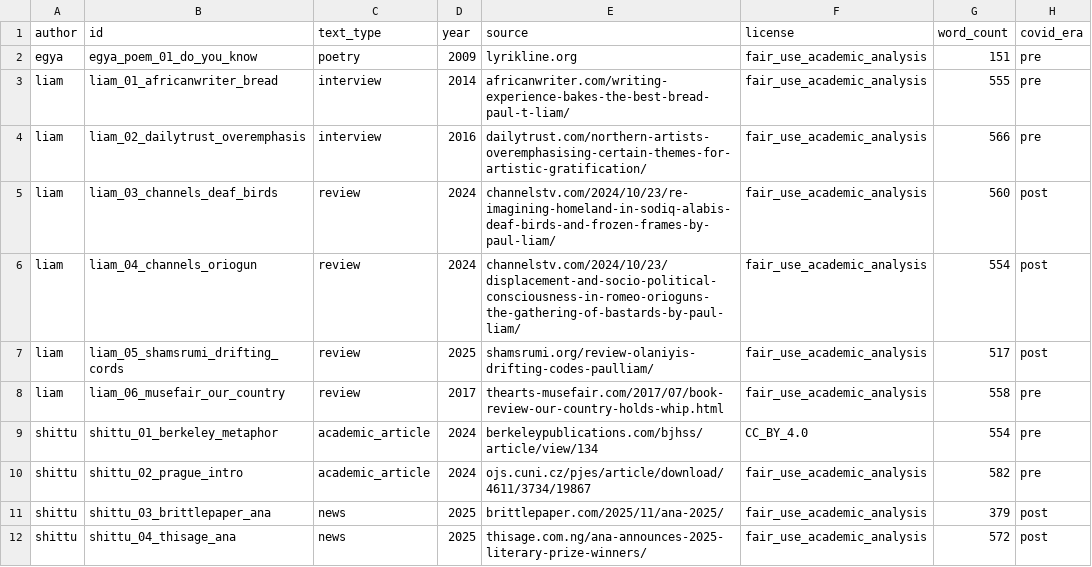
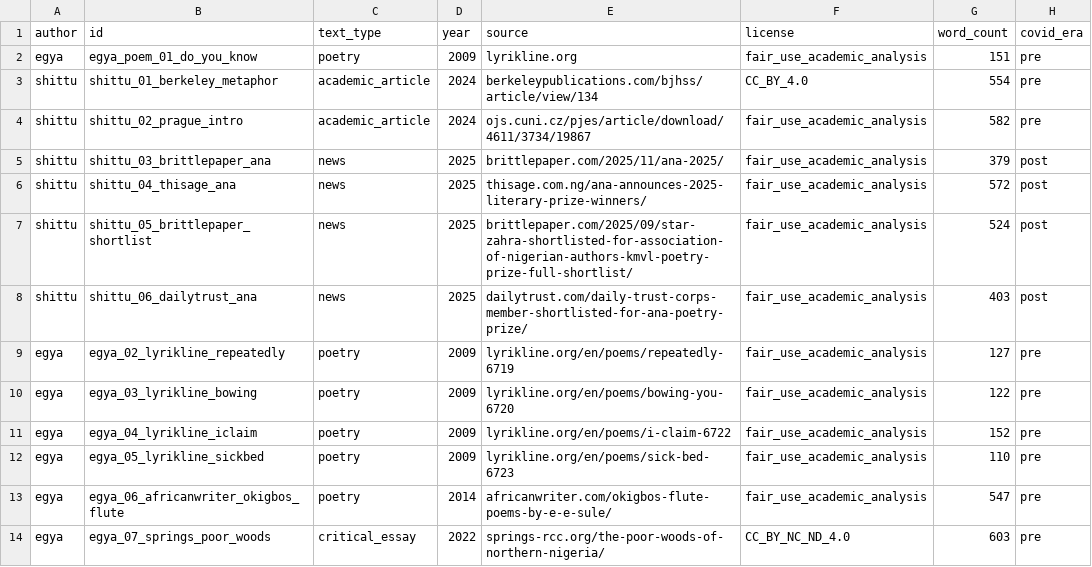
Before and after one commit to Rawbeew/nigerian-forensic-stylistics, a CSV file: corpus/metadata.csv, drawn as a sheet; only a part is shown; the shorter side is filled out with more unchanged rows.

```diff
--- a/corpus/metadata.csv
+++ b/corpus/metadata.csv
@@ -2,8 +2,2 @@ author,id,text_type,year,source,license,word_count,covid_era
 egya,egya_poem_01_do_you_know,poetry,2009,lyrikline.org,fair_use_academic_analysis,151,pre
-liam,liam_01_africanwriter_bread,interview,2014,africanwriter.com/writing-experience-bakes-the-best-bread-paul-t-liam/,fair_use_academic_analysis,555,pre
-liam,liam_02_dailytrust_overemphasis,interview,2016,dailytrust.com/northern-artists-overemphasising-certain-themes-for-artistic-gratification/,fair_use_academic_analysis,566,pre
-liam,liam_03_channels_deaf_birds,review,2024,channelstv.com/2024/10/23/re-imagining-homeland-in-sodiq-alabis-deaf-birds-and-frozen-frames-by-paul-liam/,fair_use_academic_analysis,560,post
-liam,liam_04_channels_oriogun,review,2024,channelstv.com/2024/10/23/displacement-and-socio-political-consciousness-in-romeo-orioguns-the-gathering-of-bastards-by-paul-liam/,fair_use_academic_analysis,554,post
-liam,liam_05_shamsrumi_drifting_cords,review,2025,shamsrumi.org/review-olaniyis-drifting-codes-paulliam/,fair_use_academic_analysis,517,post
-liam,liam_06_musefair_our_country,review,2017,thearts-musefair.com/2017/07/book-review-our-country-holds-whip.html,fair_use_academic_analysis,558,pre
 shittu,shittu_01_berkeley_metaphor,academic_article,2024,berkeleypublications.com/bjhss/article/view/134,CC_BY_4.0,554,pre
```
Also changed, not shown: 37 other files.
